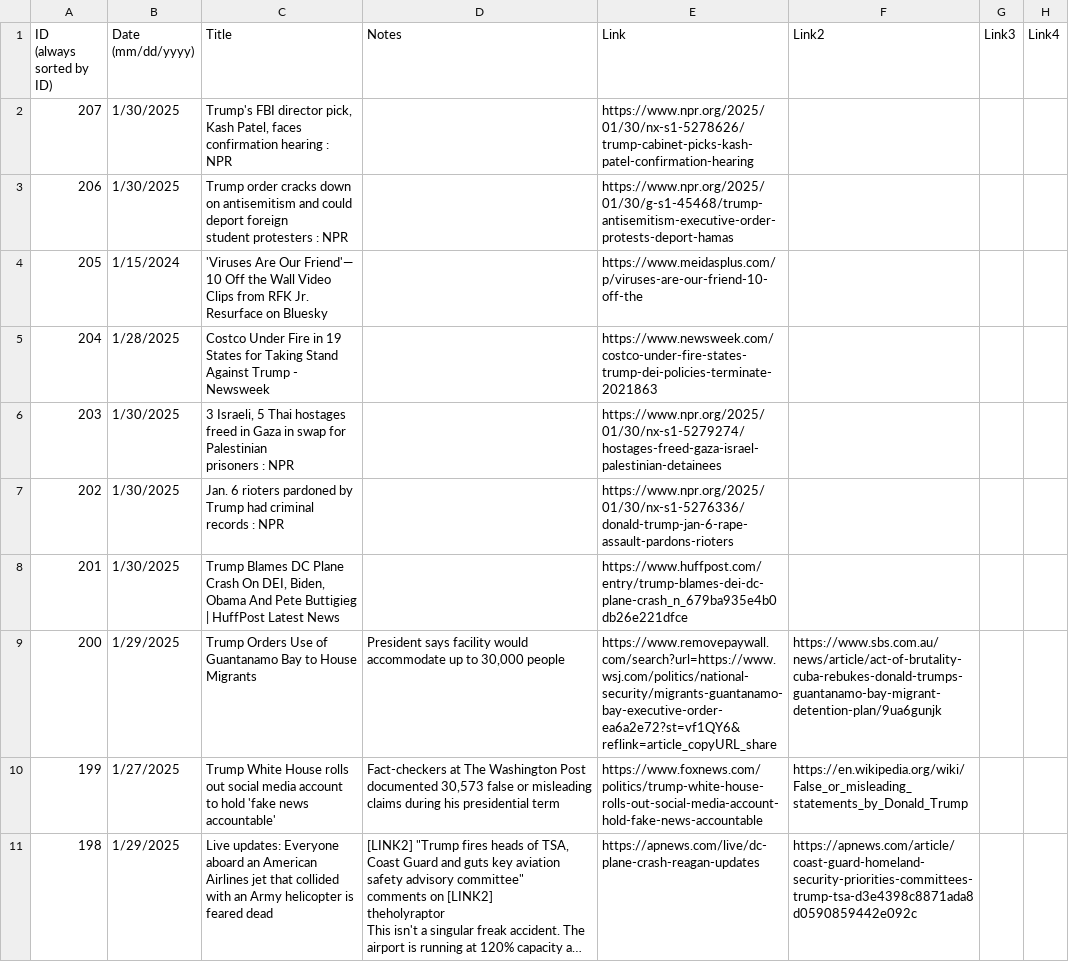
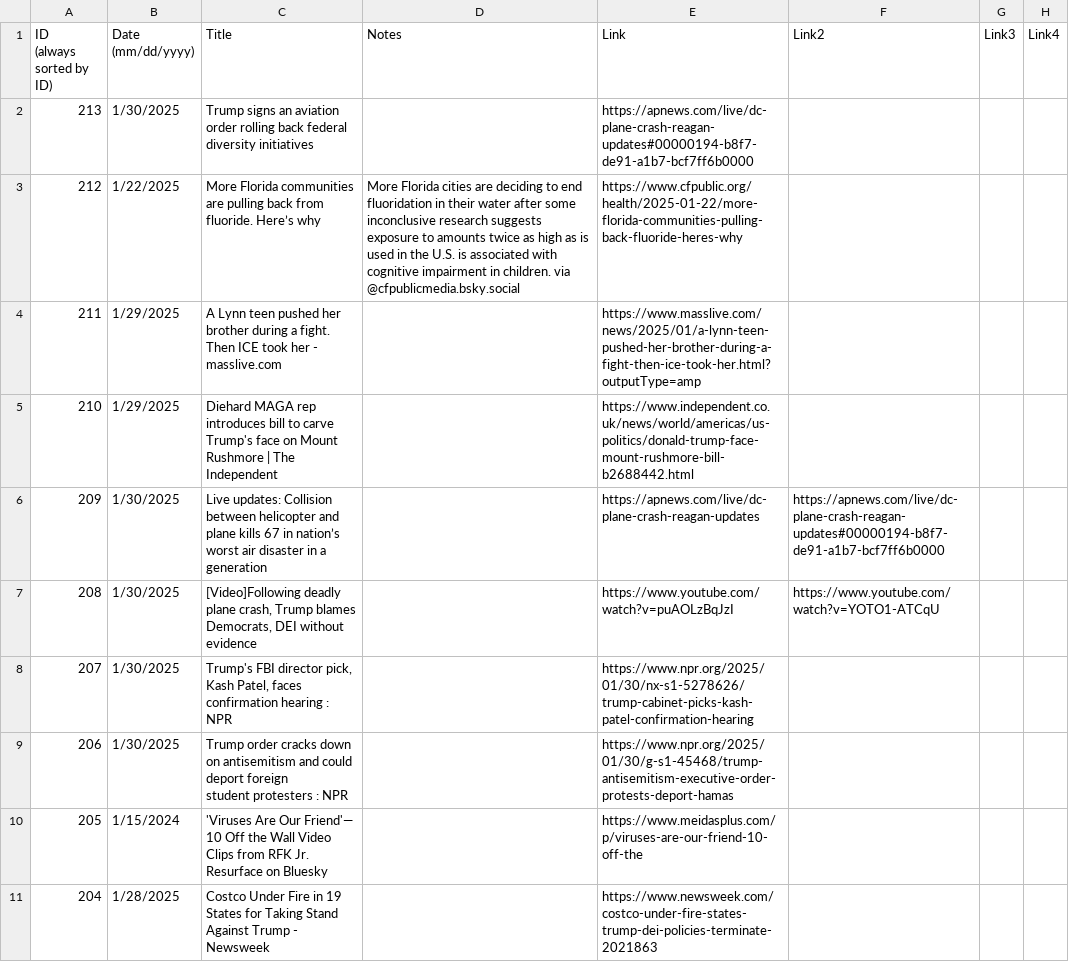
Before and after one commit to jonms83/TrumpsAmerica2025, a CSV file: TrumpsAmerica2025.csv, drawn as a sheet; only a part is shown; the shorter side is filled out with more unchanged rows; long unchanged cells end in ….

Commit message:
Update TrumpsAmerica2025.csv

```diff
--- a/TrumpsAmerica2025.csv
+++ b/TrumpsAmerica2025.csv
@@ -3,2 +3,9 @@
 (mm/dd/yyyy)",Title,Notes,Link,Link2,Link3,Link4
+213,1/30/2025,Trump signs an aviation order rolling back federal diversity initiatives ,,https://apnews.com/live/dc-plane-crash-reagan-updates#00000194-b8f7-de91-a1b7-bcf7ff6b0000,,,
+212,1/22/2025,More Florida communities are pulling back from fluoride. Here’s why,More Florida cities are deciding to end fluoridation in their water after some inconclusive research suggests exposure to amounts twice as high as is used in the U.S. is associated with cognitive impairment in children. via @cfpublicmedia.bsky.social ,https://www.cfpublic.org/health/2025-01-22/more-florida-communities-pulling-back-fluoride-heres-why,,,
+211,1/29/2025,A Lynn teen pushed her brother during a fight. Then ICE took her - masslive.com,,https://www.masslive.com/news/2025/01/a-lynn-teen-pushed-her-brother-during-a-fight-then-ice-took-her.html?outputType=amp,,,
+210,1/29/2025,"Diehard MAGA rep introduces bill to carve Trump's face on Mount
+ Rushmore | The Independent",,https://www.independent.co.uk/news/world/americas/us-politics/donald-trump-face-mount-rushmore-bill-b2688442.html,,,
+209,1/30/2025,Live updates: Collision between helicopter and plane kills 67 in nation’s worst air disaster in a generation,,https://apnews.com/live/dc-plane-crash-reagan-updates,https://apnews.com/live/dc-plane-crash-reagan-updates#00000194-b8f7-de91-a1b7-bcf7ff6b0000,,
+208,1/30/2025,"[Video]Following deadly plane crash, Trump blames Democrats, DEI without evidence",,https://www.youtube.com/watch?v=puAOLzBqJzI,https://www.youtube.com/watch?v=YOTO1-ATCqU,,
 207,1/30/2025,"Trump's FBI director pick, Kash Patel, faces confirmation hearing : NPR",,https://www.npr.org/2025/01/30/nx-s1-5278626/trump-cabinet-picks-kash-patel-confirmation-hearing,,,
```
